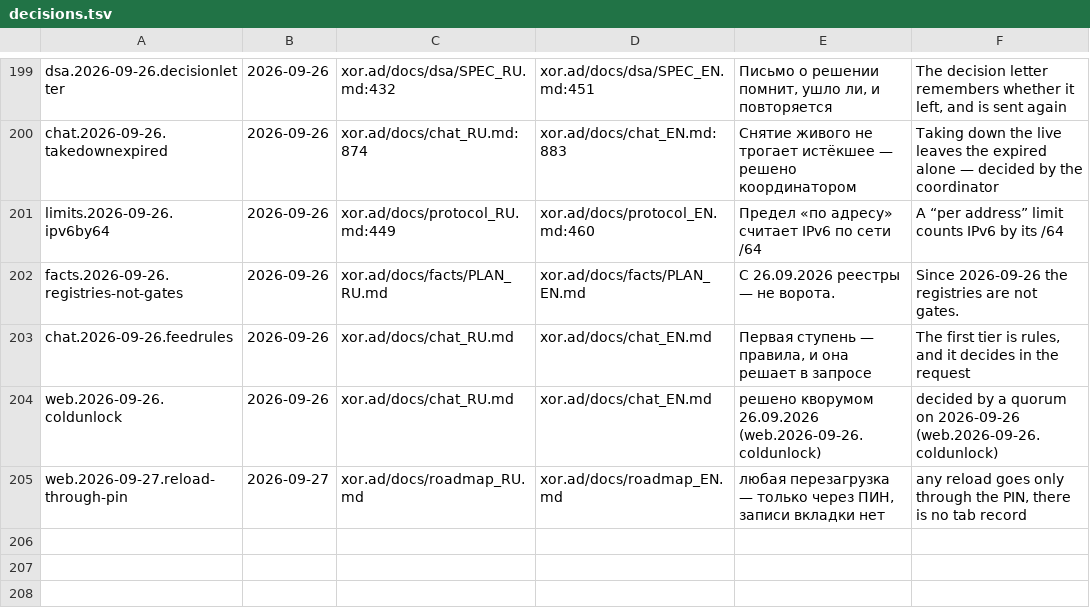
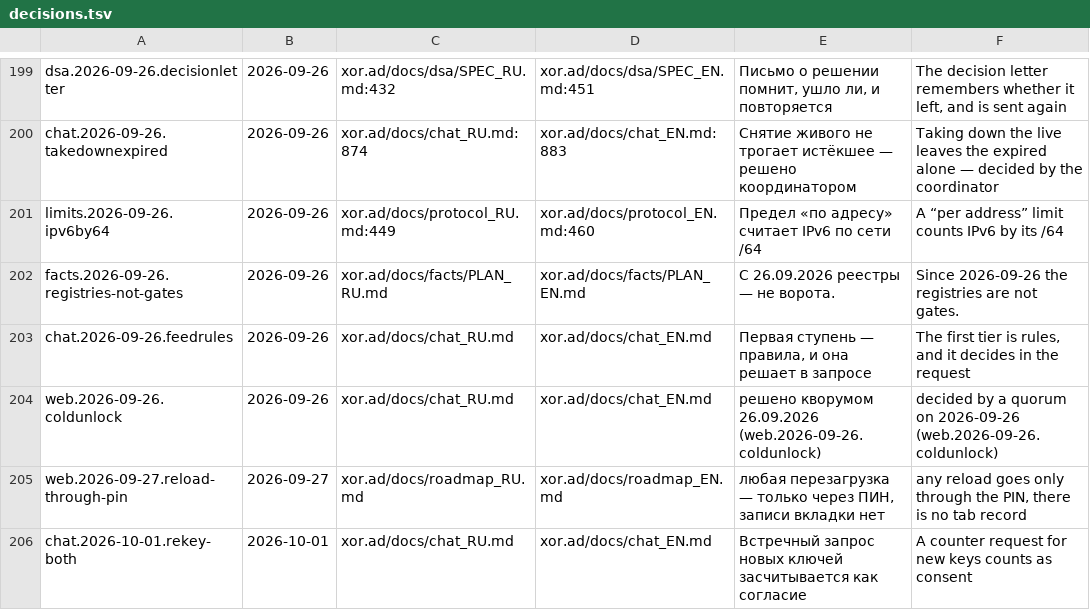
Before and after one commit to panov-id/xor.ad, a TSV file: docs/facts/decisions.tsv, drawn as a sheet; only a part is shown, gaps mark what is left out; the diff names each change by its address in the sheet, - before the commit and + after, or states it on an @@ line.

```diff
--- a/docs/facts/decisions.tsv
+++ b/docs/facts/decisions.tsv
+row 206: chat.2026-10-01.rekey-both | 2026-10-01 | xor.ad/docs/chat_RU.md | xor.ad/docs/chat_EN.md | Встречный запрос новых ключей засчитывается как согласие | A counter request for new keys counts as consent
```
Also changed, not shown: docs/facts/open.tsv, 3 other files.
